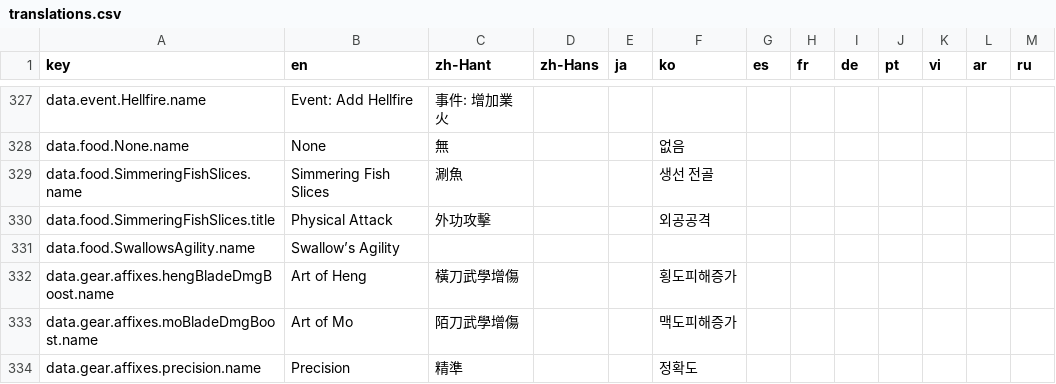
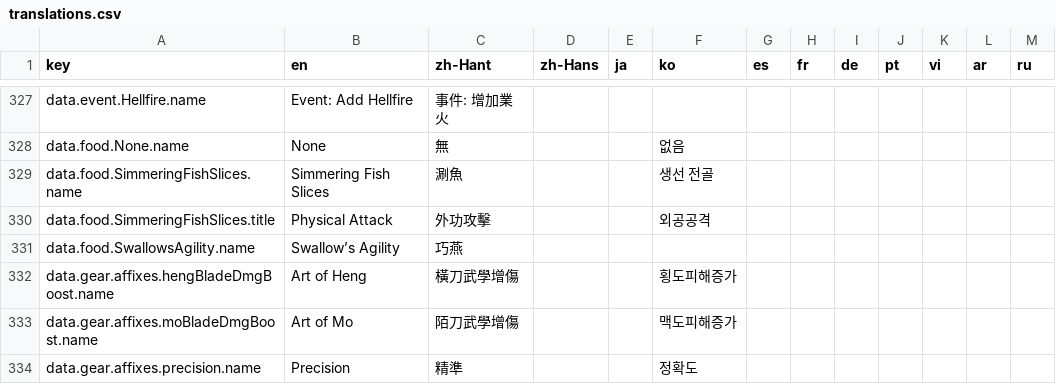
Before and after one commit to greydust/where-builds-meet, a CSV file: locales/translations.csv, drawn as a sheet; only a part is shown, gaps mark what is left out.

```diff
--- a/locales/translations.csv
+++ b/locales/translations.csv
@@ -330,3 +330,3 @@ data.food.SimmeringFishSlices.name,Simmering Fish Slices,涮魚,,,생선 전골,
 data.food.SimmeringFishSlices.title,Physical Attack,外功攻擊,,,외공공격,,,,,,,
-data.food.SwallowsAgility.name,Swallow’s Agility,,,,,,,,,,,
+data.food.SwallowsAgility.name,Swallow’s Agility,巧燕,,,,,,,,,,
 data.gear.affixes.hengBladeDmgBoost.name,Art of Heng,橫刀武學增傷,,,횡도피해증가,,,,,,,
```
Also changed, not shown: 31 other files.
